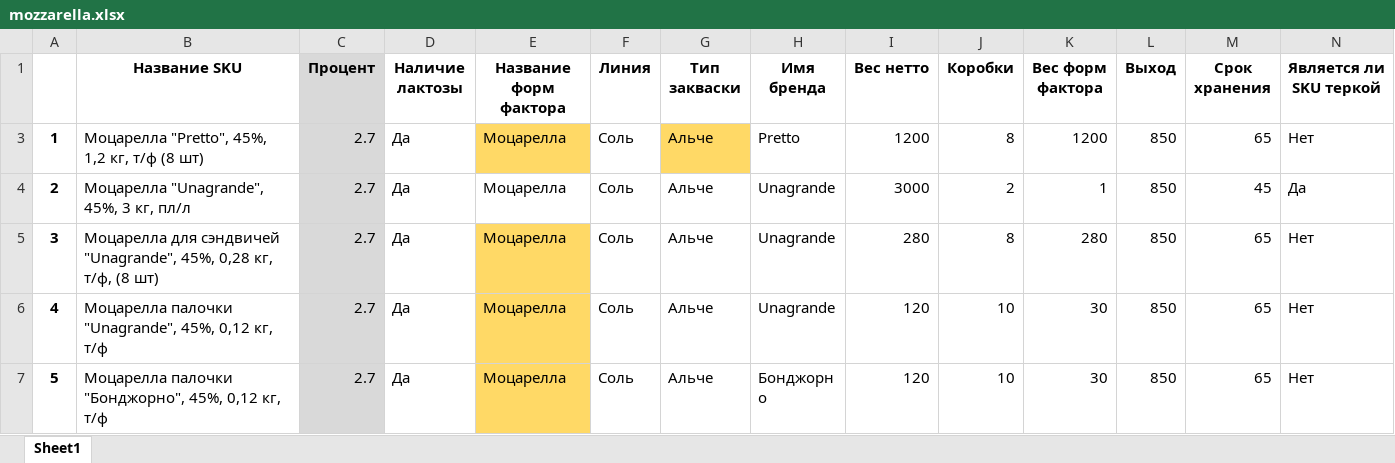
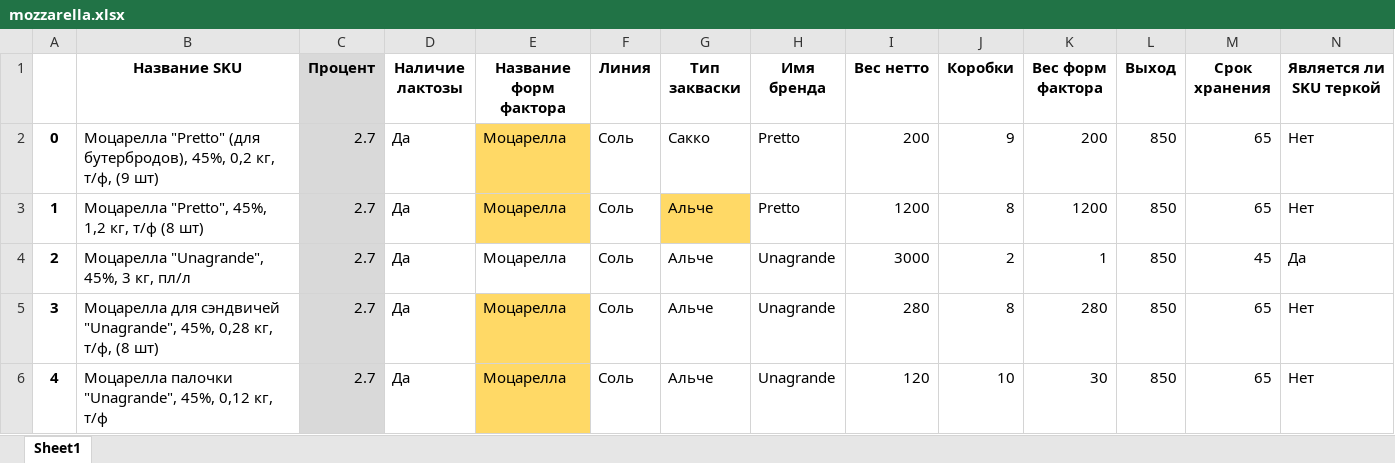
Before and after one commit to nkrokhmal/umalat, an Excel workbook: app/data/static/params/mozzarella.xlsx, sheet Sheet1, drawn as a sheet; only a part is shown; the shorter side is filled out with more unchanged rows; values as stored, in another font and other column widths than the file's, no borders; charts and pictures not drawn; rows hold the shown columns only; the diff names each change by its address in the sheet, - before the commit and + after, or states it on an @@ line.

```diff
--- a/app/data/static/params/mozzarella.xlsx (sheet Sheet1)
+++ b/app/data/static/params/mozzarella.xlsx (sheet Sheet1)
+row 2: 0 | Моцарелла "Pretto" (для бутербродов), 45%, 0,2 кг, т/ф, (9 шт) | 2.7 | Да | Моцарелла | Соль | Сакко | Pretto | 200 | 9 | 200 | 850 | 65 | Нет
```
Also changed, not shown: 2 other files.
